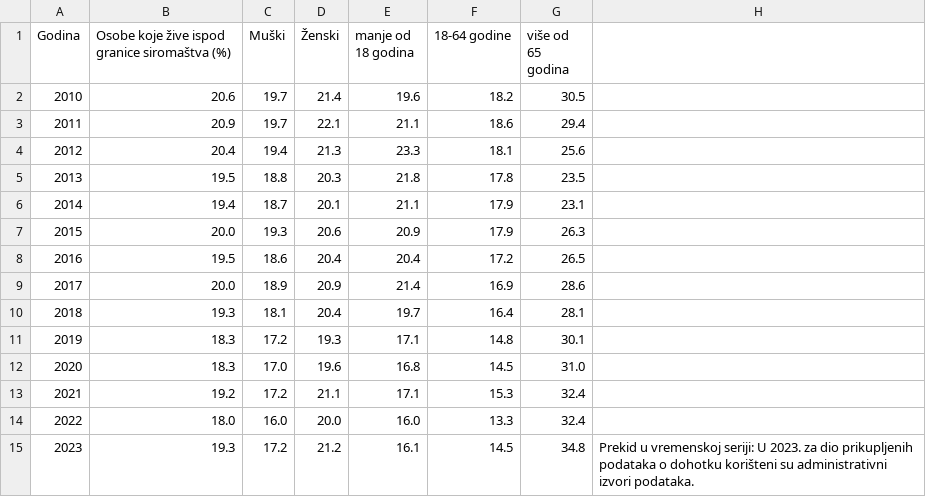
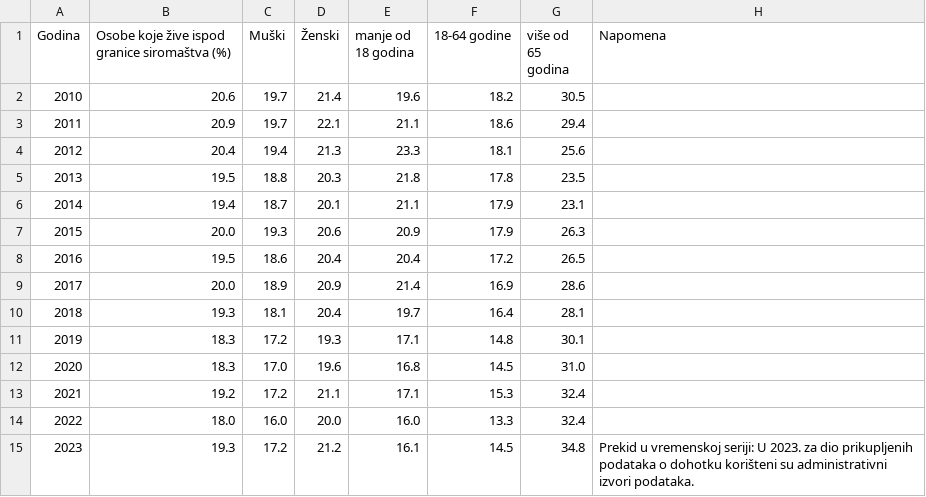
Before and after one commit to CroatianBureauOfStatistics/sdg-indicators, a CSV file: data/indicator_1-2-1.csv, drawn as a sheet.

Commit message:
Update indicator_1-2-1.csv

```diff
--- a/data/indicator_1-2-1.csv
+++ b/data/indicator_1-2-1.csv
@@ -1,2 +1,2 @@
-Godina,Osobe koje žive ispod granice siromaštva (%),Muški,Ženski,manje od 18 godina,18-64 godine,više od 65 godina,
+Godina,Osobe koje žive ispod granice siromaštva (%),Muški,Ženski,manje od 18 godina,18-64 godine,više od 65 godina, Napomena
 2010,20.6,19.7,21.4,19.6,18.2,30.5,
```
